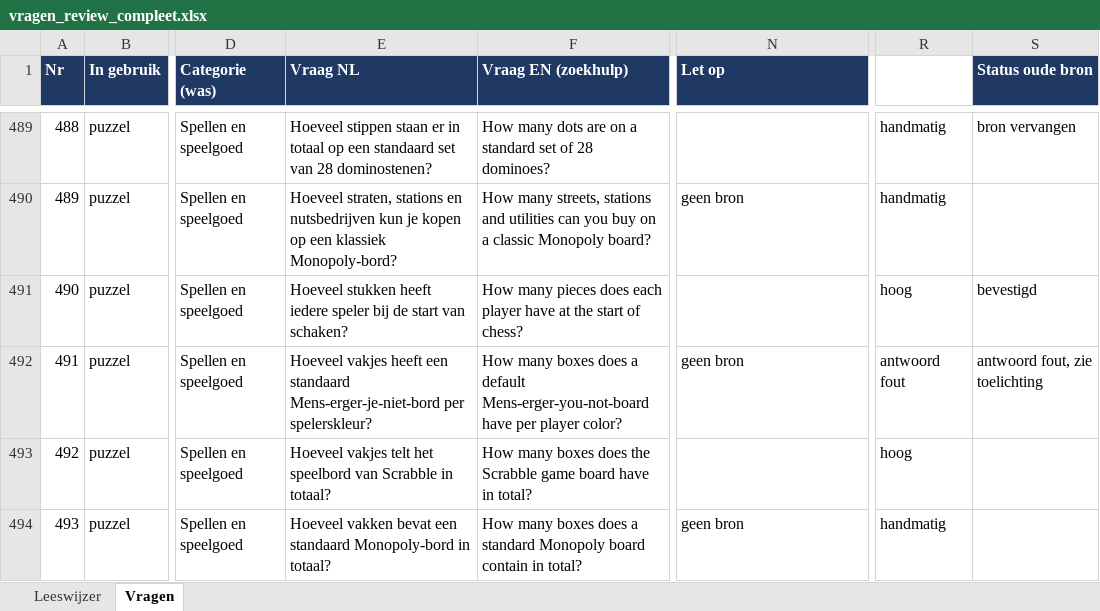
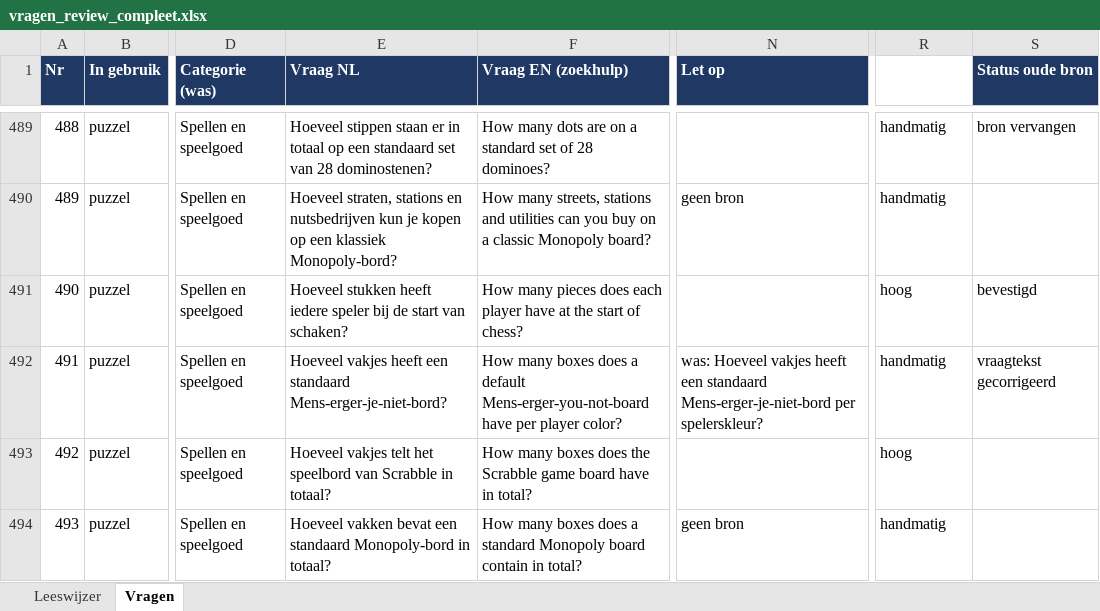
Before and after one commit to Berend-WT/nettoo, an Excel workbook: vragen/vragen_review_compleet.xlsx, sheet Vragen, drawn as a sheet; only a part is shown, gaps mark what is left out; values as stored, in another font and other column widths than the file's, no borders; the diff covers the shown part only; the diff names each change by its address in the sheet, - before the commit and + after, or states it on an @@ line.

```diff
--- a/vragen/vragen_review_compleet.xlsx (sheet Vragen)
+++ b/vragen/vragen_review_compleet.xlsx (sheet Vragen)
-E492 (Vraag NL): …een standaard Mens-erger-je-niet-bord per spelerskleur?
+E492 (Vraag NL): …een standaard Mens-erger-je-niet-bord?
-N492 (Let op): geen bron
+N492 (Let op): was: Hoeveel vakjes heeft een standaard Mens-erger-je-niet-bord per spelerskleur?
-R492 (Vertrouwen bron): antwoord fout
+R492 (Vertrouwen bron): handmatig
-S492 (Status oude bron): antwoord fout, zie toelichting
+S492 (Status oude bron): vraagtekst gecorrigeerd
```
Also changed, not shown: 79 edited cells elsewhere in this sheet, 2 other files.
